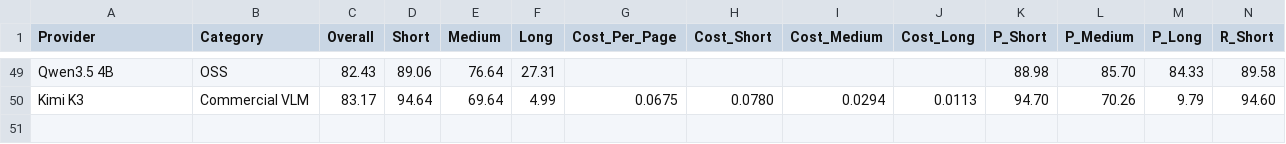
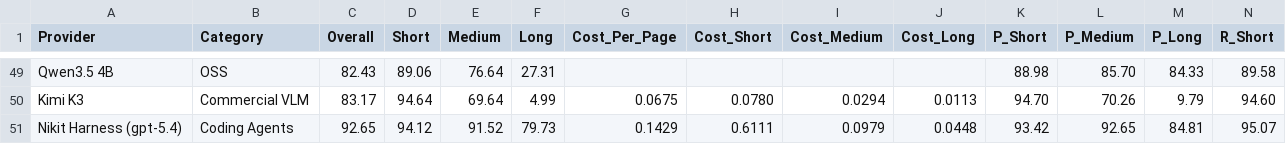
Before and after one commit to Nikit117/ExtractBench, a CSV file: leaderboard.csv, drawn as a sheet; only a part is shown, gaps mark what is left out; rows hold the shown columns only; the diff names each change by its address in the sheet, - before the commit and + after, or states it on an @@ line.

Commit message:
Add Nikit Harness (gpt-5.4) to the ExtractBench leaderboard
Measured with the unmodified official scorer over the published 370-document
set: unified value F1 92.65 overall (94.12 short / 91.52 medium / 79.73 long),
which is rank 12 of 50.

The system is a local tool-using extraction agent (gpt-5.4 on Azure OpenAI with
Azure Document Intelligence for the table rows and the OCR fallback), run as a
subprocess provider like the other coding-agent pipelines.  It emits no
per-field citation boxes, so the grounding metrics are 0.00 by construction.

The official scorer, the schemas, the ground truth and the pinned default
prompt are unmodified.

```diff
--- a/leaderboard.csv
+++ b/leaderboard.csv
+row 51: Nikit Harness (gpt-5.4) | Coding Agents | 92.65 | 94.12 | 91.52 | 79.73 | 0.1429 | 0.6111 | 0.0979 | 0.0448 | 93.42 | 92.65 | 84.81 | 95.07
```
Also changed, not shown: 4 other files.
